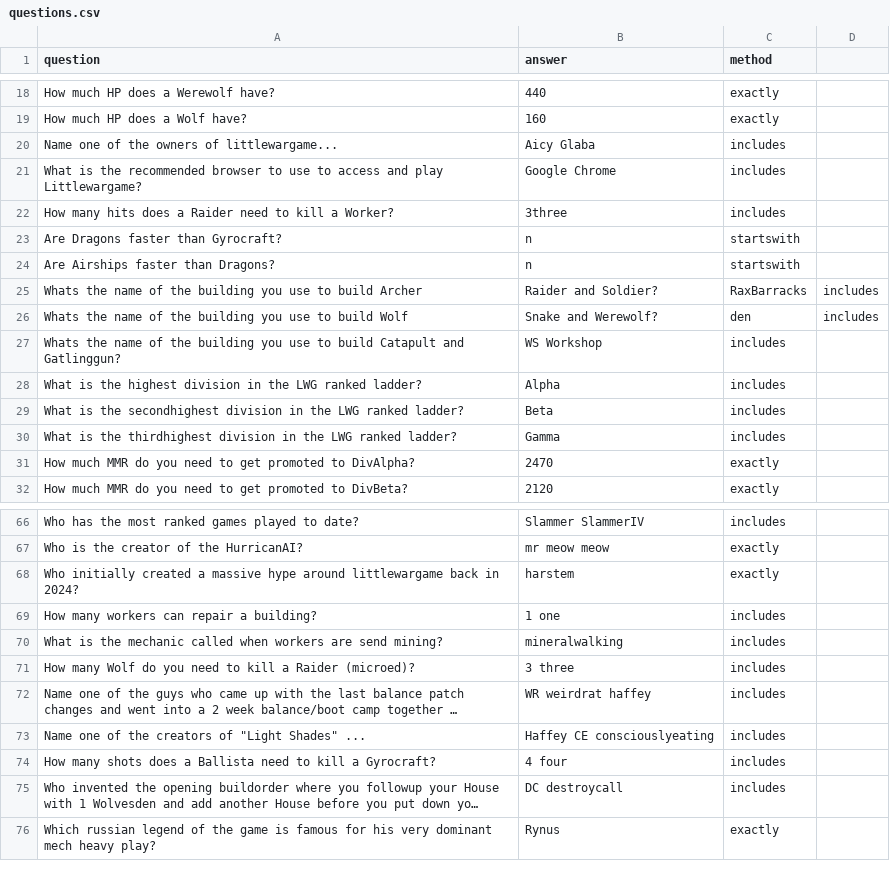
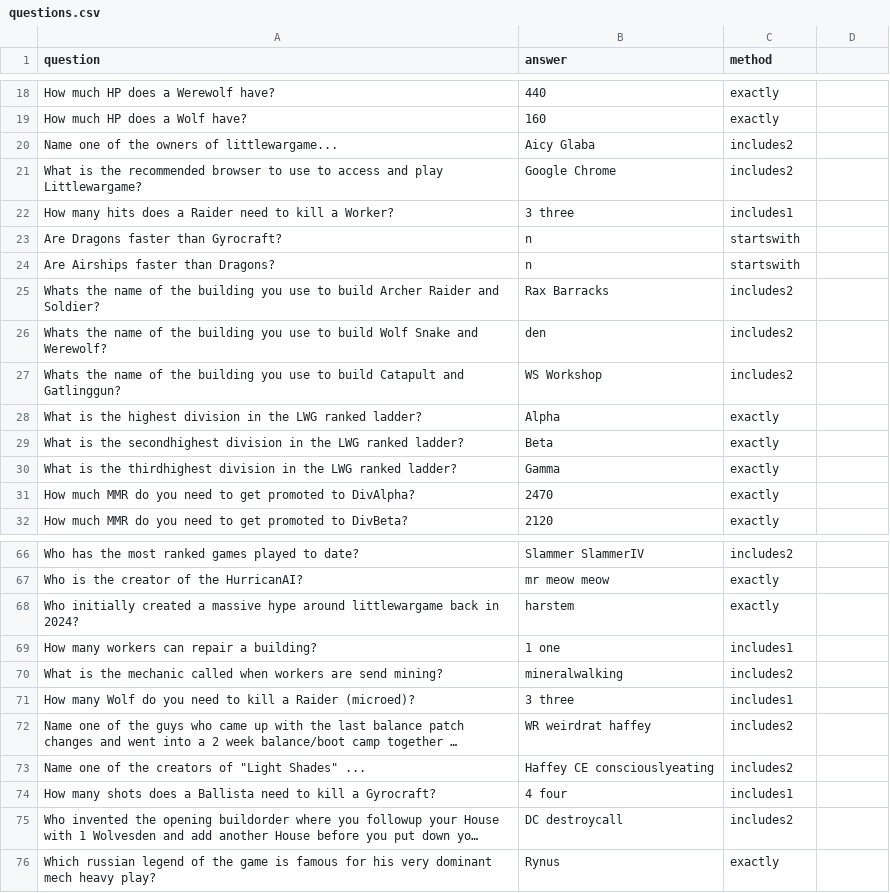
Before and after one commit to ometotchtli90/QuizBot-for-Littlewargame, a CSV file: questions.csv, drawn as a sheet; only a part is shown, gaps mark what is left out; long unchanged cells end in …; removed rows and columns are numbered as before the commit, all else as after; the diff covers the shown part only; the diff names each change by its address in the sheet, - before the commit and + after, or states it on an @@ line.

```diff
--- a/questions.csv
+++ b/questions.csv
-C20:C21 (method): includes
+C20:C21 (method): includes2
-B22 (answer): 3three
+B22 (answer): 3 three
-C22 (method): includes
+C22 (method): includes1
-row 25: Whats the name of the building you use to build Archer | Raider and Soldier? | RaxBarracks | includes
-row 26: Whats the name of the building you use to build Wolf | Snake and Werewolf? | den | includes
+row 25: Whats the name of the building you use to build Archer Raider and Soldier? | Rax Barracks | includes2
+row 26: Whats the name of the building you use to build Wolf Snake and Werewolf? | den | includes2
-C27 (method): includes
+C27 (method): includes2
-C28:C30 (method): includes
+C28:C30 (method): exactly
-C66 (method): includes
+C66 (method): includes2
-C69 (method): includes
+C69 (method): includes1
-C70 (method): includes
+C70 (method): includes2
-C71 (method): includes
+C71 (method): includes1
-C72:C73 (method): includes
+C72:C73 (method): includes2
-C74 (method): includes
+C74 (method): includes1
-C75 (method): includes
+C75 (method): includes2
```
Also changed, not shown: 7 added rows, 2 removed rows and 22 edited cells elsewhere in this file.
